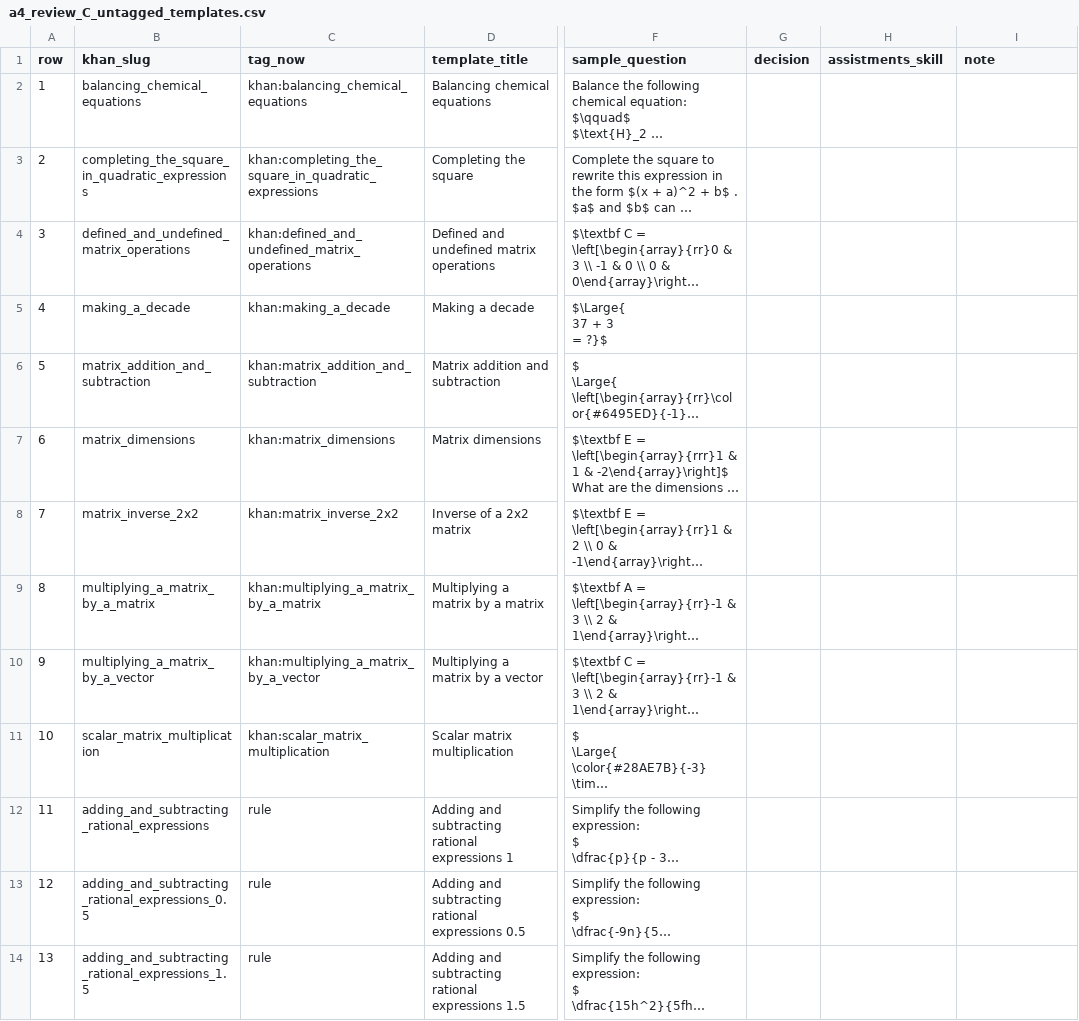
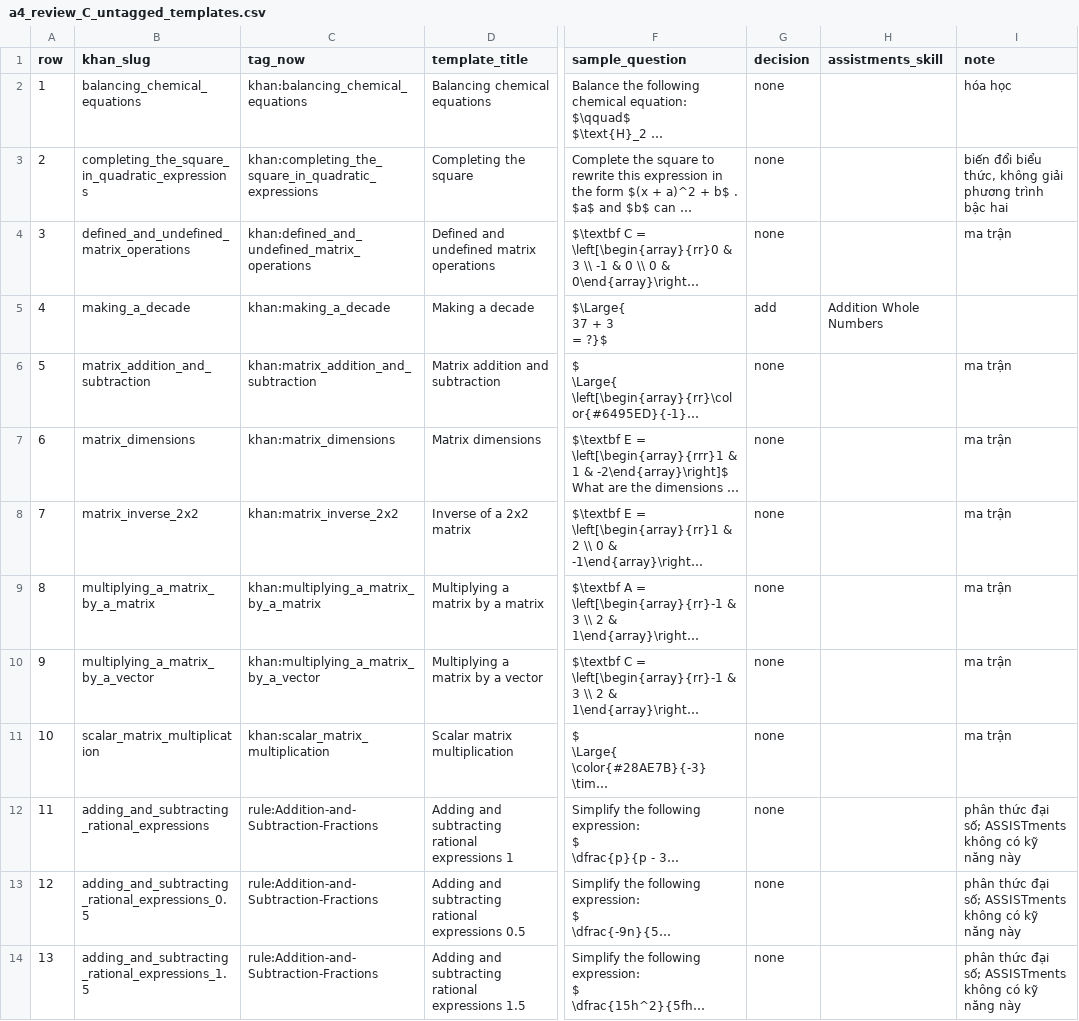
Before and after one commit to anhnhatdo175/RAG_AI_tutor, a CSV file: lmsrag/data/labels/a4_review_C_untagged_templates.csv, drawn as a sheet; only a part is shown, gaps mark what is left out; long unchanged cells end in …; the diff covers the shown part only; the diff names each change by its address in the sheet, - before the commit and + after, or states it on an @@ line.

```diff
--- a/lmsrag/data/labels/a4_review_C_untagged_templates.csv
+++ b/lmsrag/data/labels/a4_review_C_untagged_templates.csv
-G2:G4 (decision): (empty)
+G2:G4 (decision): none
-I2 (note): (empty)
+I2 (note): hóa học
-I3 (note): (empty)
+I3 (note): biến đổi biểu thức, không giải phương trình bậc hai
-I4 (note): (empty)
+I4 (note): ma trận
-G5 (decision): (empty)
+G5 (decision): add
-H5 (assistments_skill): (empty)
+H5 (assistments_skill): Addition Whole Numbers
-G6:G14 (decision): (empty)
+G6:G14 (decision): none
-I6:I11 (note): (empty)
+I6:I11 (note): ma trận
-C12:C14 (tag_now): rule
+C12:C14 (tag_now): rule:Addition-and-Subtraction-Fractions
-I12:I14 (note): (empty)
+I12:I14 (note): phân thức đại số; ASSISTments không có kỹ năng này
```
Also changed, not shown: 91 edited cells elsewhere in this file, lmsrag/data/labels/a4_review_A_draft_pairs.csv, lmsrag/data/labels/a4_review_B_new_2012_skills.csv, 46 other files.
